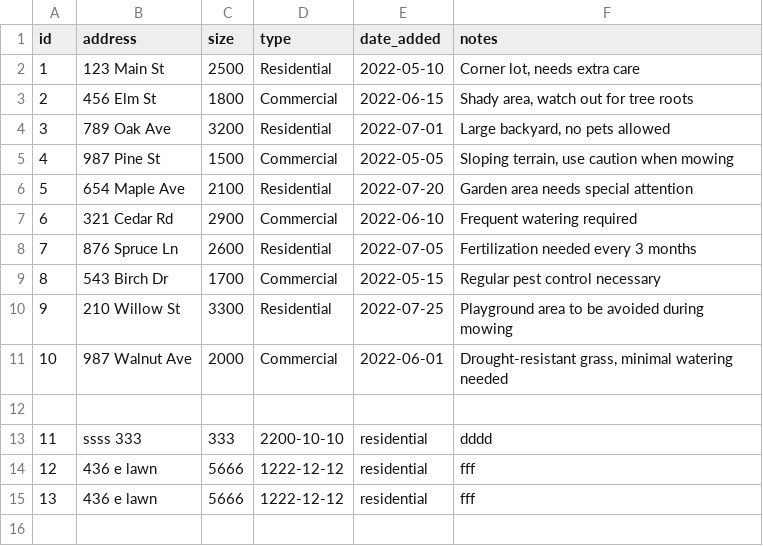
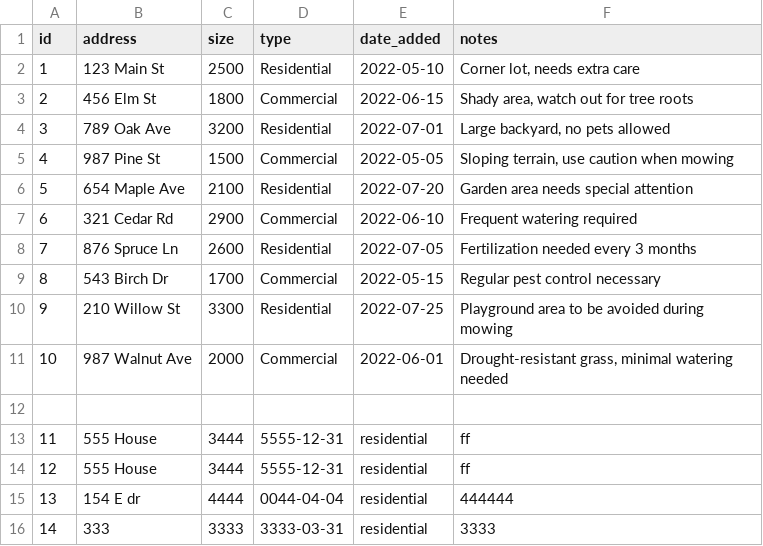
Before and after one commit to alecmoore7/al-restaurant, a CSV file: lawns.csv, drawn as a sheet.

```diff
--- a/lawns.csv
+++ b/lawns.csv
@@ -12,4 +12,5 @@ id,address,size,type,date_added,notes
 
-11,ssss 333,333,2200-10-10,residential,dddd
-12,436 e lawn,5666,1222-12-12,residential,fff
-13,436 e lawn,5666,1222-12-12,residential,fff
+11,555 House,3444,5555-12-31,residential,ff
+12,555 House,3444,5555-12-31,residential,ff
+13,154 E dr,4444,0044-04-04,residential,444444
+14,333,3333,3333-03-31,residential,3333
```
Also changed, not shown: 3 other files.
